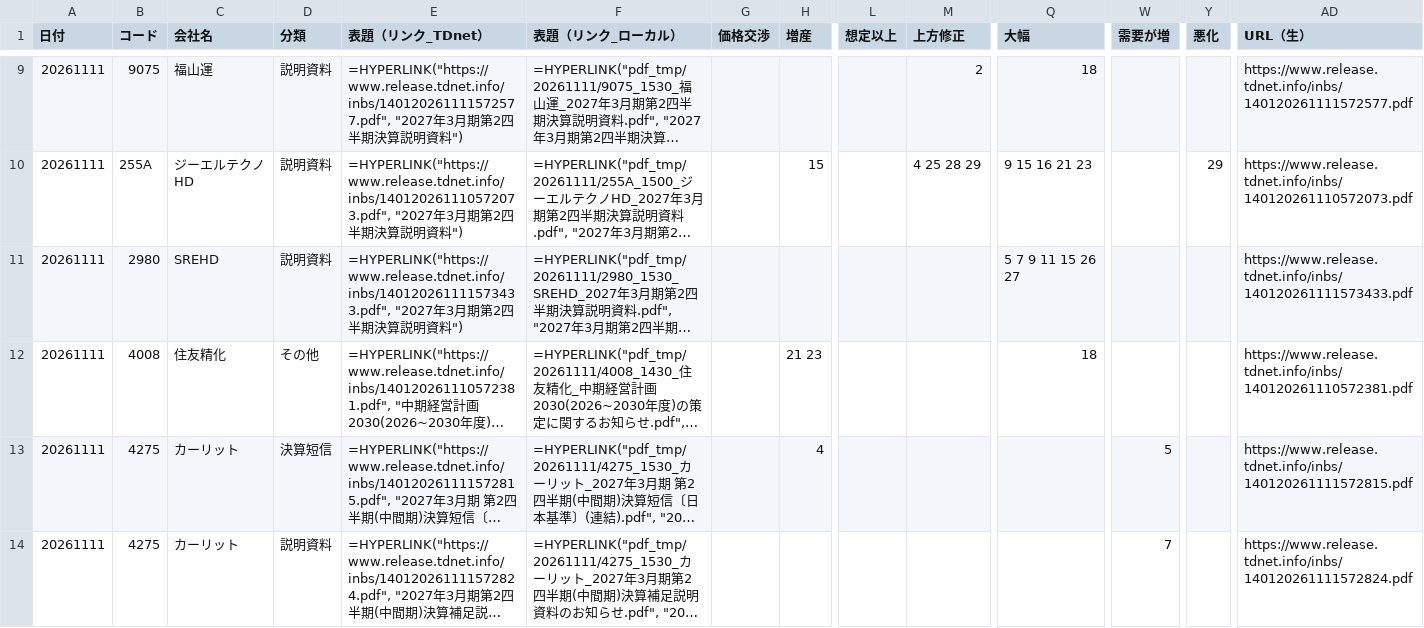
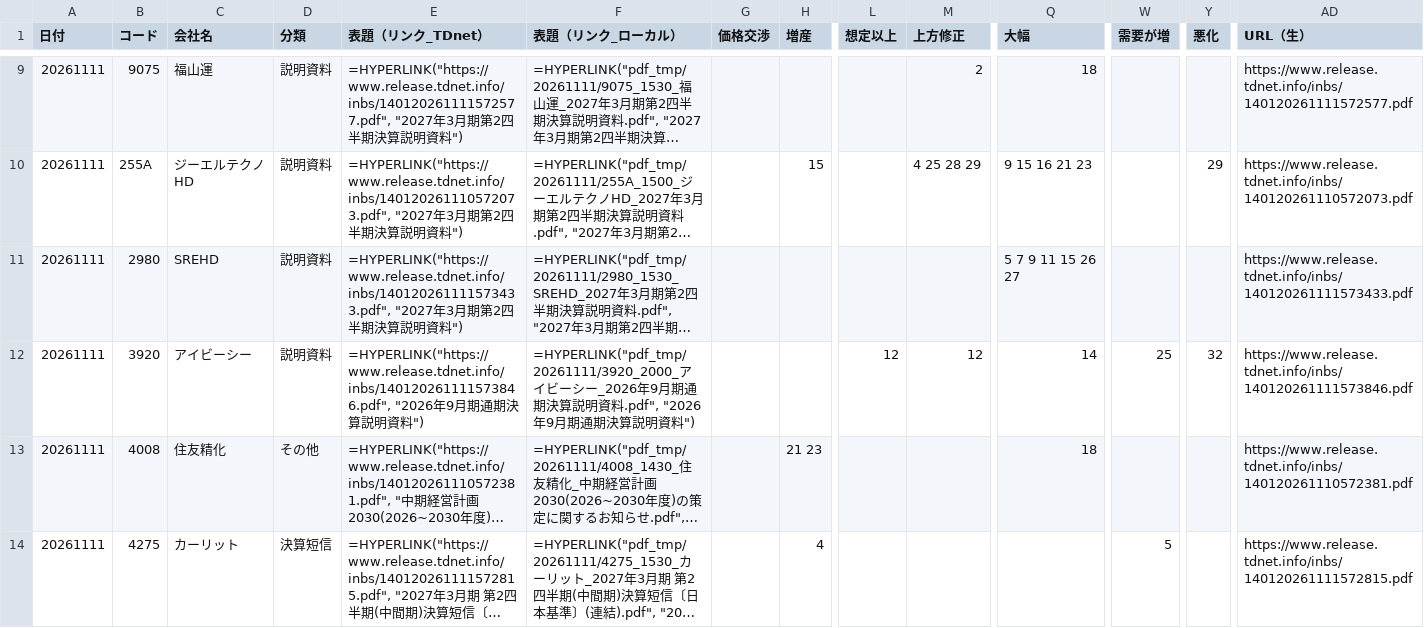
Before and after one commit to onokazu777/tdnet-viewer, a CSV file: data/search/PDF_Search_Result_Distribution_free_word_20261111_sh.csv, drawn as a sheet; only a part is shown, gaps mark what is left out; the shorter side is filled out with more unchanged rows; long unchanged cells end in …; rows hold the shown columns only; the diff covers the shown part only; the diff names each change by its address in the sheet, - before the commit and + after, or states it on an @@ line.

```diff
--- a/data/search/PDF_Search_Result_Distribution_free_word_20261111_sh.csv
+++ b/data/search/PDF_Search_Result_Distribution_free_word_20261111_sh.csv
+row 12: 20261111 | 3920 | アイビーシー | 説明資料 | =HYPERLINK("https://www.release.tdnet.info/inbs/140120261111573846.pdf", "2026年9月期通期決算説明資料") | =HYPERLINK("pdf_tmp/20261111/3920_2000_アイビーシー_2026年9月期通期決算説明資料.pdf", "2026年9月期通期決算説明資料") |  |  | 12 | 12 | 14 | 25 | 32 | https://www.release.tdnet.info/inbs/140120261111573846.pdf
```
Also changed, not shown: 3 added rows elsewhere in this file, data/search/Analysis_Hits_free_word_20261111.csv, 5 other files.
